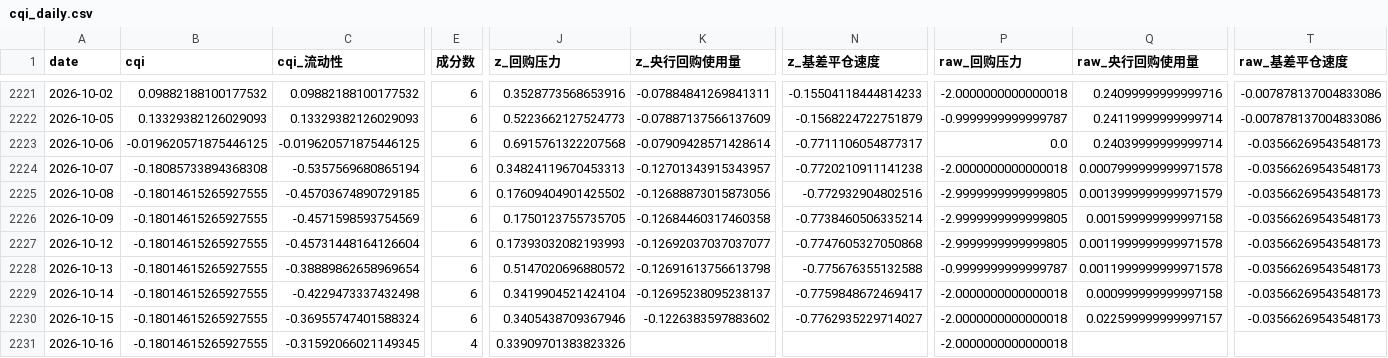
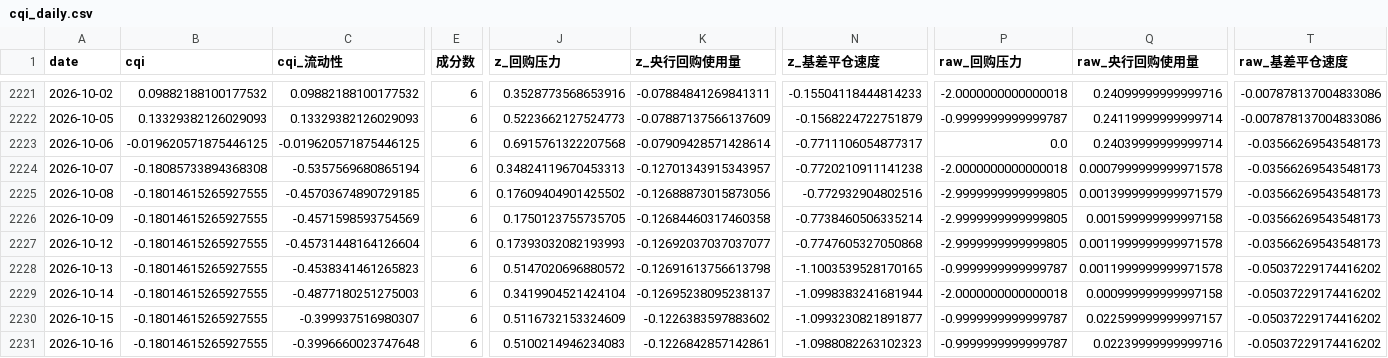
Before and after one commit to Qingfeng-AI/hq-panel, a CSV file: data/cqi_daily.csv, drawn as a sheet; only a part is shown, gaps mark what is left out; the diff names each change by its address in the sheet, - before the commit and + after, or states it on an @@ line.

```diff
--- a/data/cqi_daily.csv
+++ b/data/cqi_daily.csv
-C2228 (cqi_流动性): -0.38889862658969654
+C2228 (cqi_流动性): -0.4538341461265823
-N2228 (z_基差平仓速度): -0.775676355132588
+N2228 (z_基差平仓速度): -1.1003539528170165
-T2228:T2230 (raw_基差平仓速度): -0.03566269543548173
+T2228:T2230 (raw_基差平仓速度): -0.05037229174416202
-C2229 (cqi_流动性): -0.4229473337432498
+C2229 (cqi_流动性): -0.4877180251275003
-N2229 (z_基差平仓速度): -0.7759848672469417
+N2229 (z_基差平仓速度): -1.0998383241681944
-C2230 (cqi_流动性): -0.36955747401588324
+C2230 (cqi_流动性): -0.399937516980307
-J2230 (z_回购压力): 0.3405438709367946
+J2230 (z_回购压力): 0.5116732153324609
-N2230 (z_基差平仓速度): -0.7762935229714027
+N2230 (z_基差平仓速度): -1.0993230821891877
-P2230:P2231 (raw_回购压力): -2.0000000000000018
+P2230:P2231 (raw_回购压力): -0.9999999999999787
-C2231 (cqi_流动性): -0.31592066021149345
+C2231 (cqi_流动性): -0.3996660023747648
-E2231 (成分数): 4
+E2231 (成分数): 6
-J2231 (z_回购压力): 0.33909701383823326
+J2231 (z_回购压力): 0.5100214946234083
-K2231 (z_央行回购使用量): (empty)
+K2231 (z_央行回购使用量): -0.1226842857142861
-N2231 (z_基差平仓速度): (empty)
+N2231 (z_基差平仓速度): -1.0988082263102323
-Q2231 (raw_央行回购使用量): (empty)
+Q2231 (raw_央行回购使用量): 0.02239999999999716
-T2231 (raw_基差平仓速度): (empty)
+T2231 (raw_基差平仓速度): -0.05037229174416202
```
Also changed, not shown: data/panel_daily.csv, data/raw/admin_rate.csv, 17 other files.
